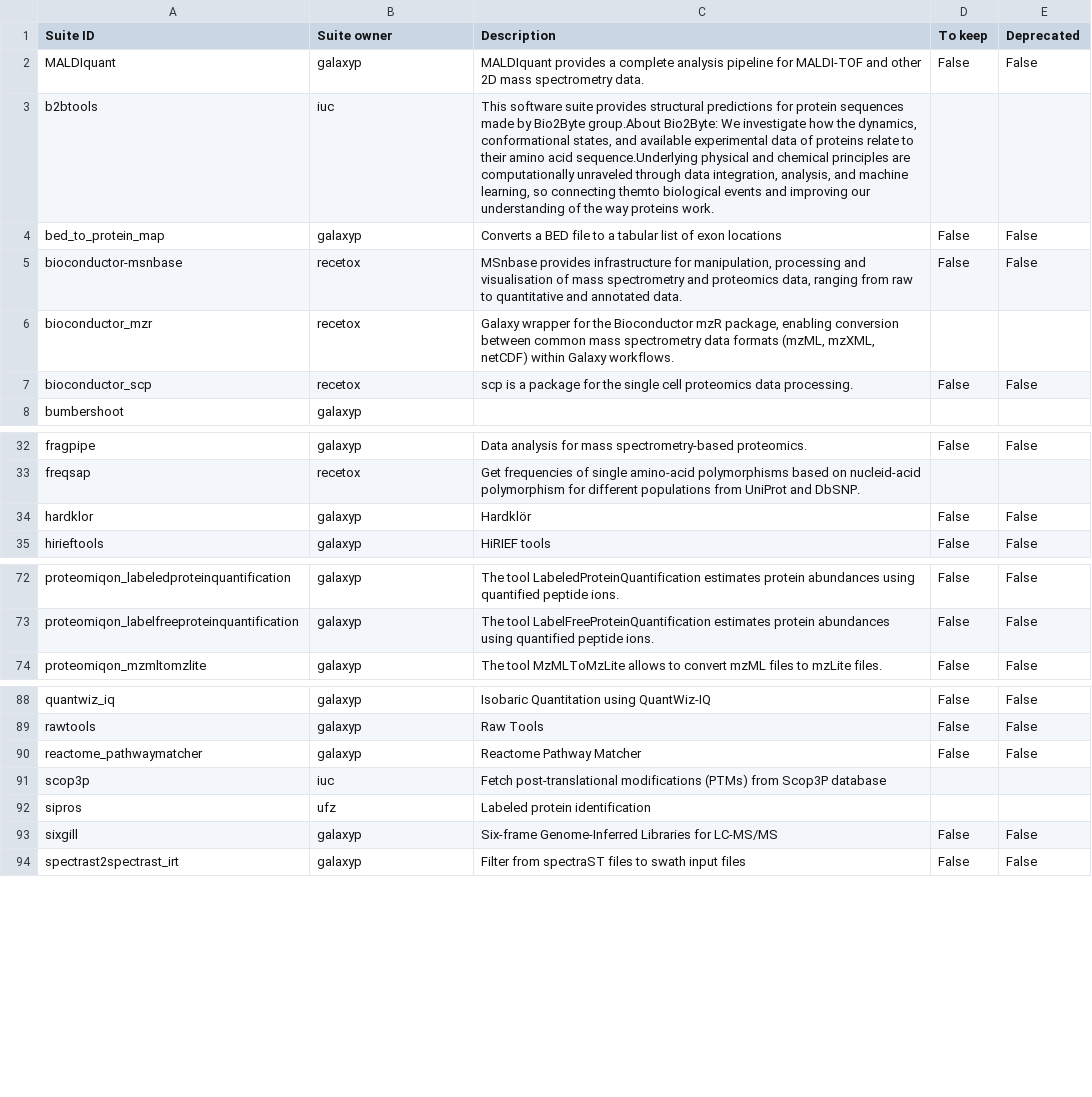
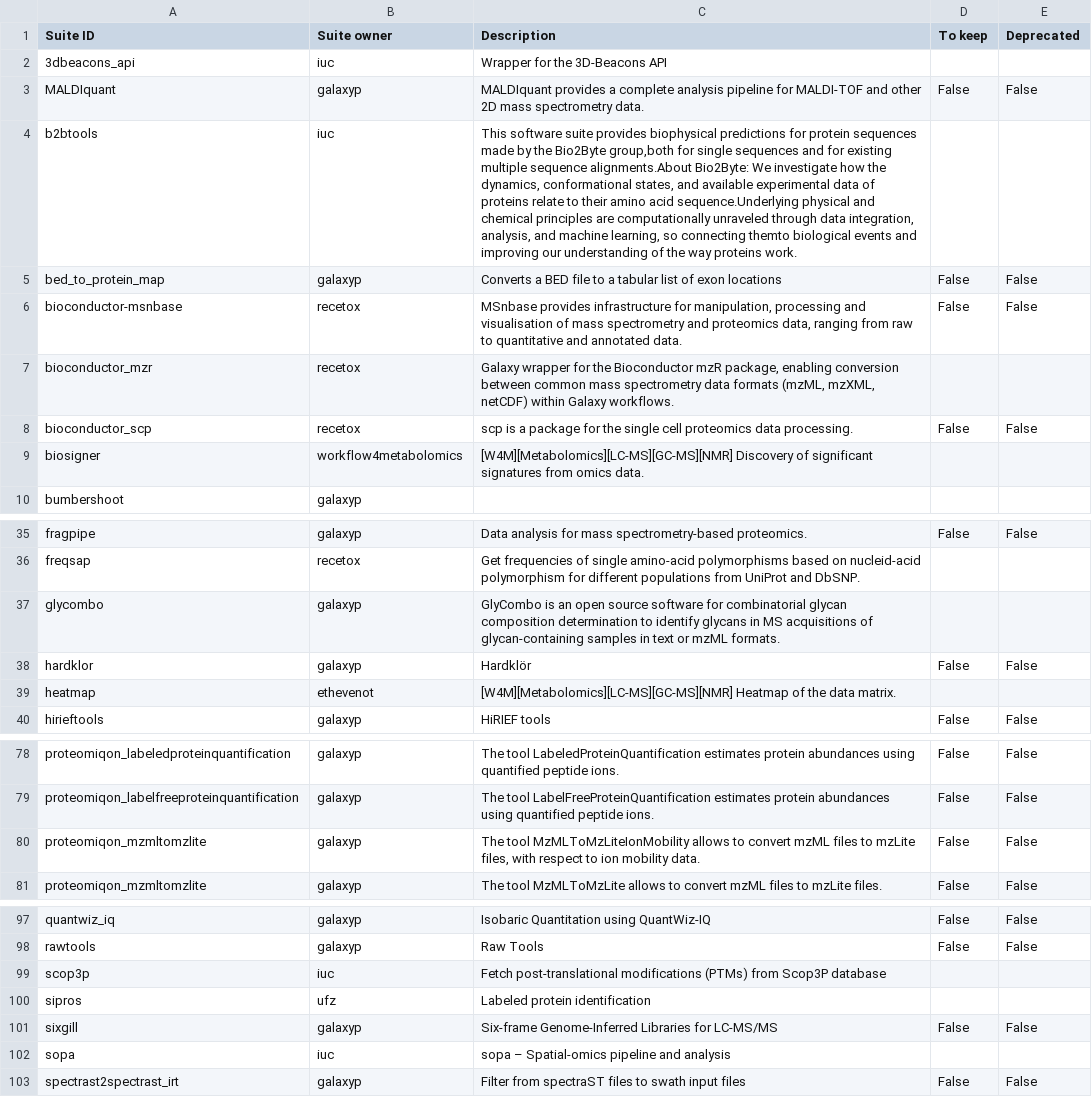
Before and after one commit to galaxyproject/galaxy_codex, a TSV file: communities/proteomics/metadata/tool_status.tsv, drawn as a sheet; only a part is shown, gaps mark what is left out; the diff covers the shown part only.

```diff
--- a/communities/proteomics/metadata/tool_status.tsv
+++ b/communities/proteomics/metadata/tool_status.tsv
@@ -1,4 +1,5 @@
 Suite ID	Suite owner	Description	To keep	Deprecated
+3dbeacons_api	iuc	Wrapper for the 3D-Beacons API		
 MALDIquant	galaxyp	MALDIquant provides a complete analysis pipeline for MALDI-TOF and other 2D mass spectrometry data.	False	False
-b2btools	iuc	This software suite provides structural predictions for protein sequences made by Bio2Byte group.About Bio2Byte: We investigate how the dynamics, conformational states, and available experimental data of proteins relate to their amino acid sequence.Underlying physical and chemical principles are computationally unraveled through data integration, analysis, and machine learning, so connecting themto biological events and improving our understanding of the way proteins work.		
+b2btools	iuc	This software suite provides biophysical predictions for protein sequences made by the Bio2Byte group,both for single sequences and for existing multiple sequence alignments.About Bio2Byte: We investigate how the dynamics, conformational states, and available experimental data of proteins relate to their amino acid sequence.Underlying physical and chemical principles are computationally unraveled through data integration, analysis, and machine learning, so connecting themto biological events and improving our understanding of the way proteins work.		
 bed_to_protein_map	galaxyp	Converts a BED file to a tabular list of exon locations	False	False
@@ -7,2 +8,3 @@ bioconductor_mzr	recetox	Galaxy wrapper for the Bioconductor mzR package, enabli
 bioconductor_scp	recetox	scp is a package for the single cell proteomics data processing.	False	False
+biosigner	workflow4metabolomics	[W4M][Metabolomics][LC-MS][GC-MS][NMR] Discovery of significant signatures from omics data.		
 bumbershoot	galaxyp			
@@ -33,3 +36,5 @@ fragpipe	galaxyp	Data analysis for mass spectrometry-based proteomics.	False	Fal
 freqsap	recetox	Get frequencies of single amino-acid polymorphisms based on nucleid-acid polymorphism for different populations from UniProt and DbSNP.		
+glycombo	galaxyp	GlyCombo is an open source software for combinatorial glycan composition determination to identify glycans in MS acquisitions of glycan-containing samples in text or mzML formats.		
 hardklor	galaxyp	Hardklör	False	False
+heatmap	ethevenot	[W4M][Metabolomics][LC-MS][GC-MS][NMR] Heatmap of the data matrix.		
 hirieftools	galaxyp	HiRIEF tools	False	False
@@ -73,2 +79,3 @@ proteomiqon_labeledproteinquantification	galaxyp	The tool LabeledProteinQuantifi
 proteomiqon_labelfreeproteinquantification	galaxyp	The tool LabelFreeProteinQuantification estimates protein abundances using quantified peptide ions.	False	False
+proteomiqon_mzmltomzlite	galaxyp	The tool MzMLToMzLiteIonMobility allows to convert mzML files to mzLite files, with respect to ion mobility data.	False	False
 proteomiqon_mzmltomzlite	galaxyp	The tool MzMLToMzLite allows to convert mzML files to mzLite files.	False	False
@@ -89,3 +98,2 @@ quantwiz_iq	galaxyp	Isobaric Quantitation using QuantWiz-IQ	False	False
 rawtools	galaxyp	Raw Tools	False	False
-reactome_pathwaymatcher	galaxyp	Reactome Pathway Matcher	False	False
 scop3p	iuc	Fetch post-translational modifications (PTMs) from Scop3P database		
@@ -93,2 +101,3 @@ sipros	ufz	Labeled protein identification
 sixgill	galaxyp	Six-frame Genome-Inferred Libraries for LC-MS/MS	False	False
+sopa	iuc	sopa – Spatial-omics pipeline and analysis		
 spectrast2spectrast_irt	galaxyp	Filter from spectraST files to swath input files	False	False
```
Also changed, not shown: 4 added rows and 2 moved rows elsewhere in this file, 10 other files.
